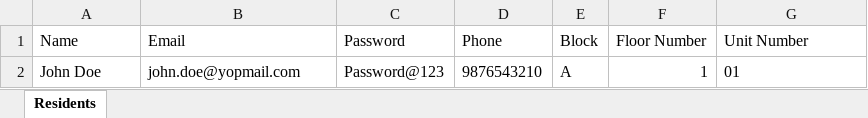
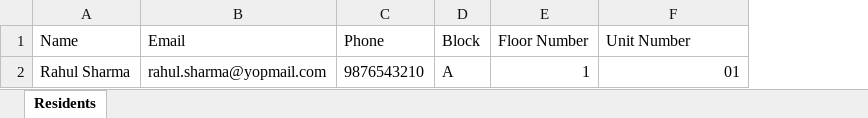
Before and after one commit to KevalVora01/client, an Excel workbook: public/templates/residents_template.xlsx, sheet Residents, drawn as a sheet; values as stored, in another font and other column widths than the file's, no borders; removed rows and columns are numbered as before the commit, all else as after; the diff names each change by its address in the sheet, - before the commit and + after, or states it on an @@ line.

```diff
--- a/public/templates/residents_template.xlsx (sheet Residents)
+++ b/public/templates/residents_template.xlsx (sheet Residents)
-column C (Password), row 2: Password@123
-A2 (Name): John Doe
+A2 (Name): Rahul Sharma
-B2 (Email): john.doe@yopmail.com
+B2 (Email): rahul.sharma@yopmail.com
-F2 alignment: left
+F2 alignment: right
```
Also changed, not shown: public/templates/apartments_template.xlsx, 25 other files.
